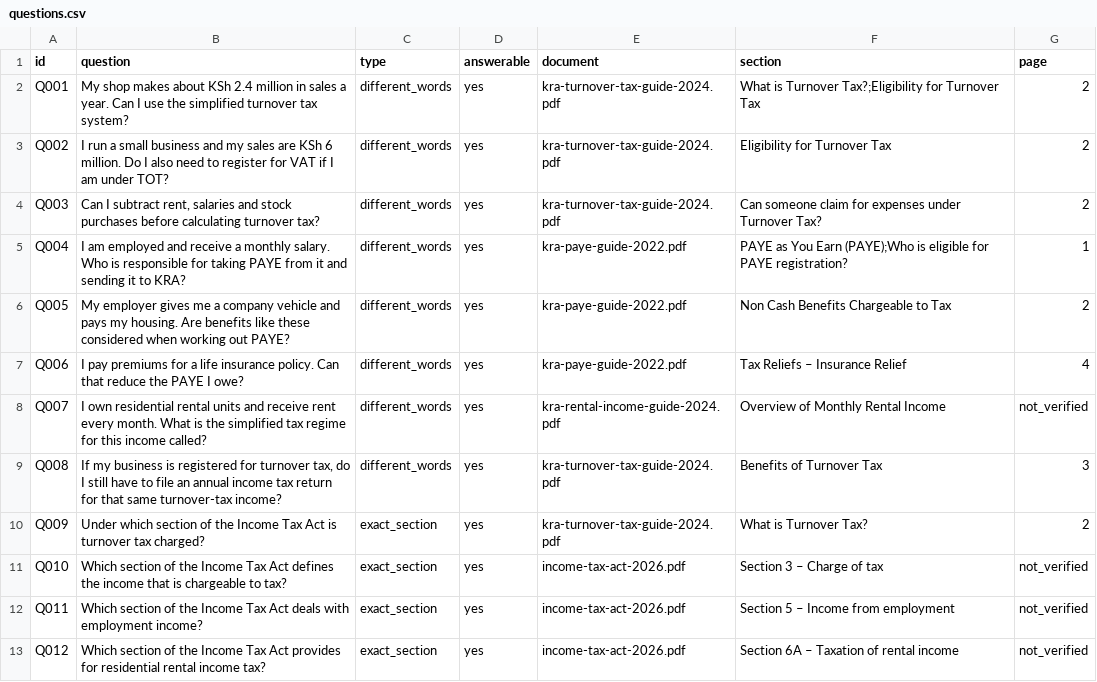
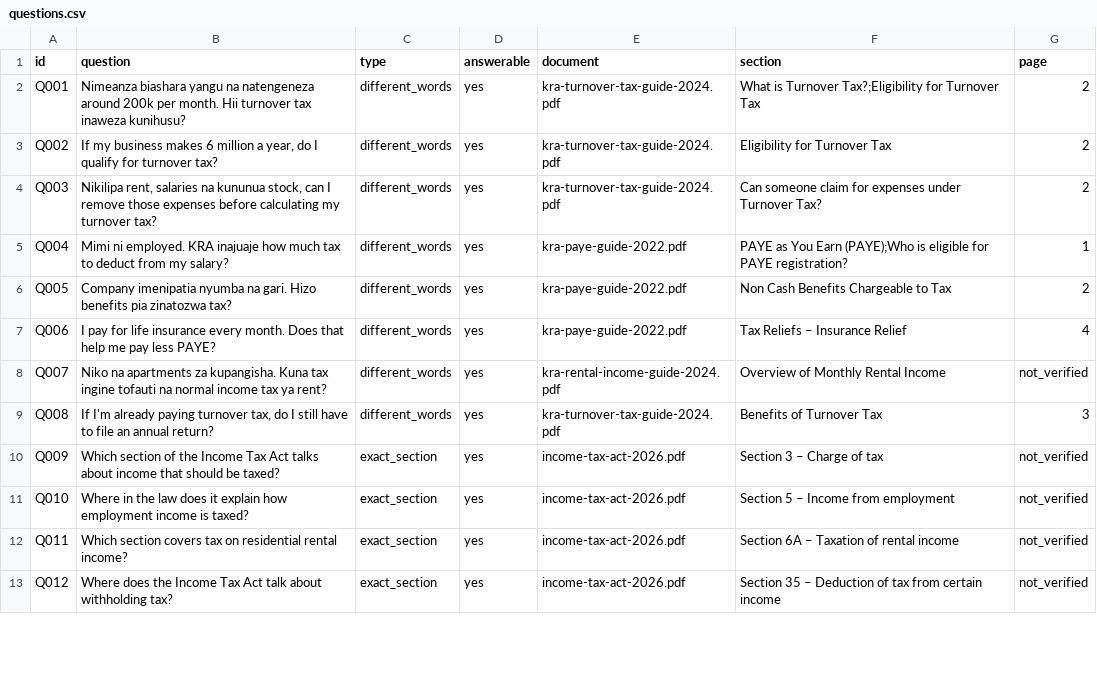
Before and after one commit to ianMuchesia/kenya-tax-assistant, a CSV file: questions.csv, drawn as a sheet; only a part is shown; the diff covers the shown part only.

```diff
--- a/questions.csv
+++ b/questions.csv
@@ -1,13 +1,13 @@
 id,question,type,answerable,document,section,page
-Q001,My shop makes about KSh 2.4 million in sales a year. Can I use the simplified turnover tax system?,different_words,yes,kra-turnover-tax-guide-2024.pdf,What is Turnover Tax?;Eligibility for Turnover Tax,2
-Q002,I run a small business and my sales are KSh 6 million. Do I also need to register for VAT if I am under TOT?,different_words,yes,kra-turnover-tax-guide-2024.pdf,Eligibility for Turnover Tax,2
-Q003,"Can I subtract rent, salaries and stock purchases before calculating turnover tax?",different_words,yes,kra-turnover-tax-guide-2024.pdf,Can someone claim for expenses under Turnover Tax?,2
-Q004,I am employed and receive a monthly salary. Who is responsible for taking PAYE from it and sending it to KRA?,different_words,yes,kra-paye-guide-2022.pdf,PAYE as You Earn (PAYE);Who is eligible for PAYE registration?,1
-Q005,My employer gives me a company vehicle and pays my housing. Are benefits like these considered when working out PAYE?,different_words,yes,kra-paye-guide-2022.pdf,Non Cash Benefits Chargeable to Tax,2
-Q006,I pay premiums for a life insurance policy. Can that reduce the PAYE I owe?,different_words,yes,kra-paye-guide-2022.pdf,Tax Reliefs – Insurance Relief,4
-Q007,I own residential rental units and receive rent every month. What is the simplified tax regime for this income called?,different_words,yes,kra-rental-income-guide-2024.pdf,Overview of Monthly Rental Income,not_verified
-Q008,"If my business is registered for turnover tax, do I still have to file an annual income tax return for that same turnover-tax income?",different_words,yes,kra-turnover-tax-guide-2024.pdf,Benefits of Turnover Tax,3
-Q009,Under which section of the Income Tax Act is turnover tax charged?,exact_section,yes,kra-turnover-tax-guide-2024.pdf,What is Turnover Tax?,2
-Q010,Which section of the Income Tax Act defines the income that is chargeable to tax?,exact_section,yes,income-tax-act-2026.pdf,Section 3 – Charge of tax,not_verified
-Q011,Which section of the Income Tax Act deals with employment income?,exact_section,yes,income-tax-act-2026.pdf,Section 5 – Income from employment,not_verified
-Q012,Which section of the Income Tax Act provides for residential rental income tax?,exact_section,yes,income-tax-act-2026.pdf,Section 6A – Taxation of rental income,not_verified
+Q001,Nimeanza biashara yangu na natengeneza around 200k per month. Hii turnover tax inaweza kunihusu?,different_words,yes,kra-turnover-tax-guide-2024.pdf,What is Turnover Tax?;Eligibility for Turnover Tax,2
+Q002,"If my business makes 6 million a year, do I qualify for turnover tax?",different_words,yes,kra-turnover-tax-guide-2024.pdf,Eligibility for Turnover Tax,2
+Q003,"Nikilipa rent, salaries na kununua stock, can I remove those expenses before calculating my turnover tax?",different_words,yes,kra-turnover-tax-guide-2024.pdf,Can someone claim for expenses under Turnover Tax?,2
+Q004,Mimi ni employed. KRA inajuaje how much tax to deduct from my salary?,different_words,yes,kra-paye-guide-2022.pdf,PAYE as You Earn (PAYE);Who is eligible for PAYE registration?,1
+Q005,Company imenipatia nyumba na gari. Hizo benefits pia zinatozwa tax?,different_words,yes,kra-paye-guide-2022.pdf,Non Cash Benefits Chargeable to Tax,2
+Q006,I pay for life insurance every month. Does that help me pay less PAYE?,different_words,yes,kra-paye-guide-2022.pdf,Tax Reliefs – Insurance Relief,4
+Q007,Niko na apartments za kupangisha. Kuna tax ingine tofauti na normal income tax ya rent?,different_words,yes,kra-rental-income-guide-2024.pdf,Overview of Monthly Rental Income,not_verified
+Q008,"If I'm already paying turnover tax, do I still have to file an annual return?",different_words,yes,kra-turnover-tax-guide-2024.pdf,Benefits of Turnover Tax,3
+Q009,Which section of the Income Tax Act talks about income that should be taxed?,exact_section,yes,income-tax-act-2026.pdf,Section 3 – Charge of tax,not_verified
+Q010,Where in the law does it explain how employment income is taxed?,exact_section,yes,income-tax-act-2026.pdf,Section 5 – Income from employment,not_verified
+Q011,Which section covers tax on residential rental income?,exact_section,yes,income-tax-act-2026.pdf,Section 6A – Taxation of rental income,not_verified
+Q012,Where does the Income Tax Act talk about withholding tax?,exact_section,yes,income-tax-act-2026.pdf,Section 35 – Deduction of tax from certain income,not_verified
```
Also changed, not shown: 41 edited cells elsewhere in this file.
